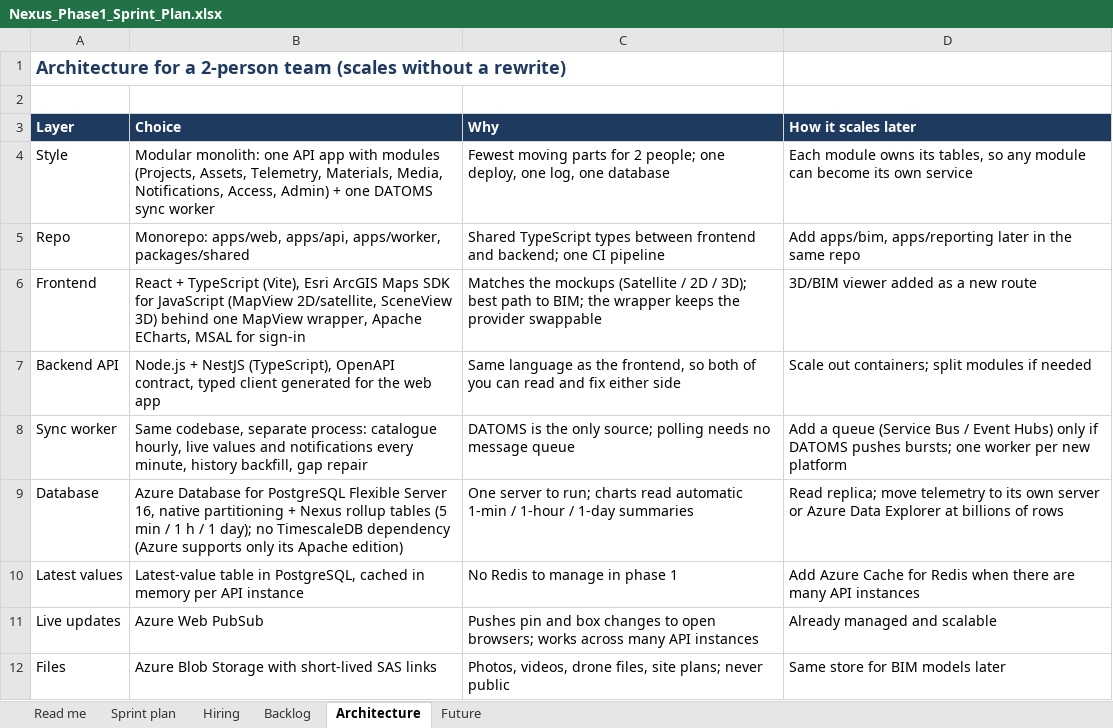
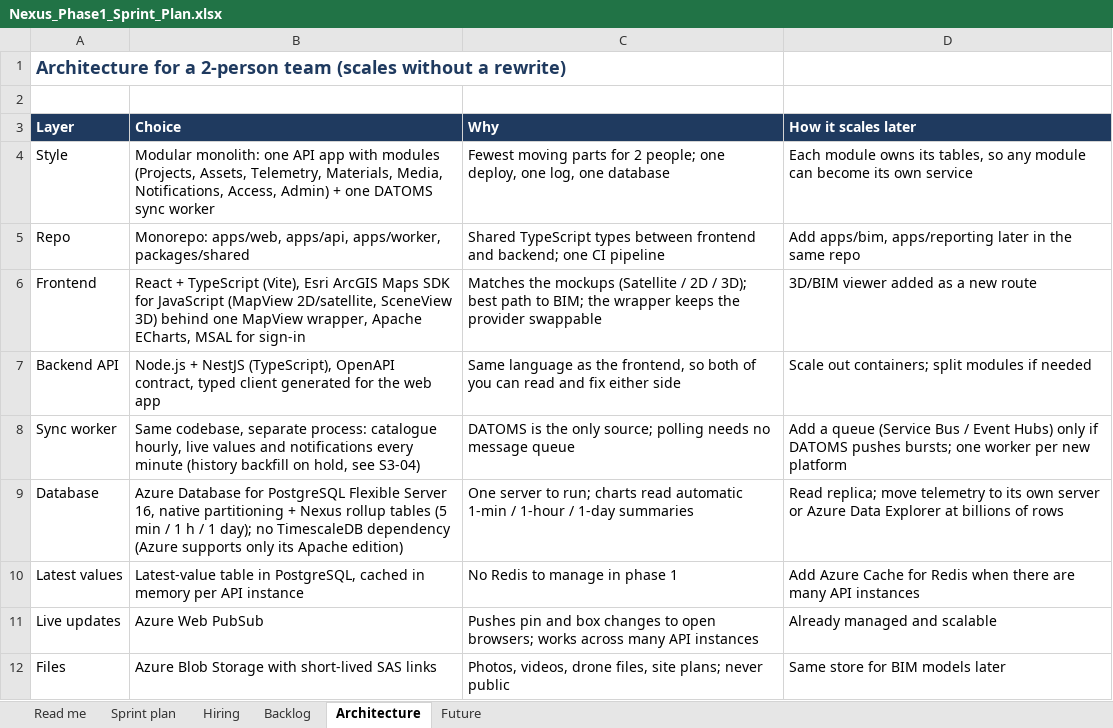
Before and after one commit to Ahmed84Abdulsattar/Nexus, an Excel workbook: docs/source/Nexus_Phase1_Sprint_Plan.xlsx, sheet Architecture, drawn as a sheet; only a part is shown; values as stored, in another font and other column widths than the file's, no borders; the diff names each change by its address in the sheet, - before the commit and + after, or states it on an @@ line.

```diff
--- a/docs/source/Nexus_Phase1_Sprint_Plan.xlsx (sheet Architecture)
+++ b/docs/source/Nexus_Phase1_Sprint_Plan.xlsx (sheet Architecture)
-B8 (Choice): …notifications every minute, history backfill, gap repair
+B8 (Choice): …notifications every minute (history backfill on hold, see S3-04)
```
Also changed, not shown: 1 other file.
